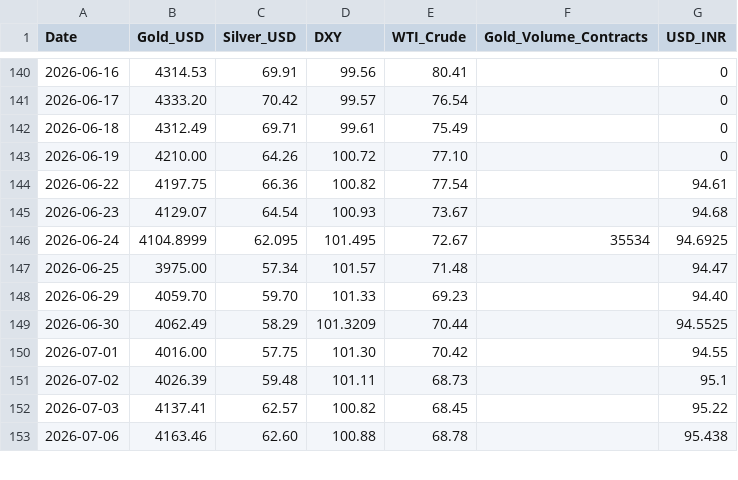
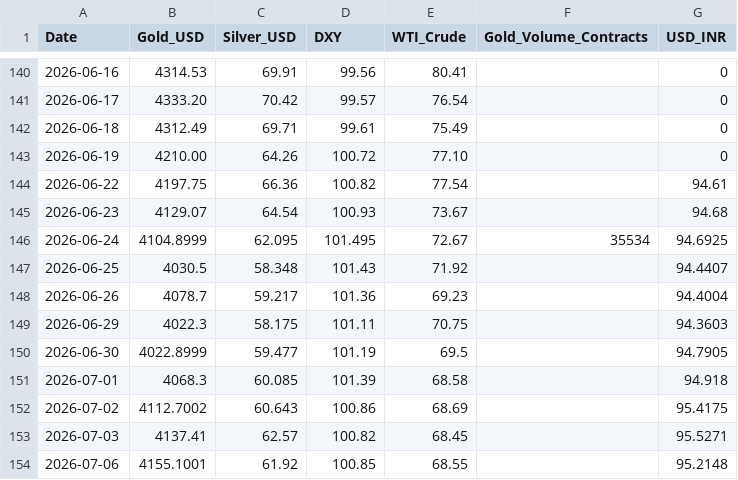
Before and after one commit to divyangshah97/gold-prediction-ai, a CSV file: prices/prices.csv, drawn as a sheet; only a part is shown, gaps mark what is left out; the diff covers the shown part only.

```diff
--- a/prices/prices.csv
+++ b/prices/prices.csv
@@ -146,8 +146,9 @@ Date,Gold_USD,Silver_USD,DXY,WTI_Crude,Gold_Volume_Contracts,USD_INR
 2026-06-24,4104.8999,62.095,101.495,72.67,35534,94.6925
-2026-06-25,3975.00,57.34,101.57,71.48,,94.47
-2026-06-29,4059.70,59.70,101.33,69.23,,94.40
-2026-06-30,4062.49,58.29,101.3209,70.44,,94.5525
-2026-07-01,4016.00,57.75,101.30,70.42,,94.55
-2026-07-02,4026.39,59.48,101.11,68.73,,95.1
-2026-07-03,4137.41,62.57,100.82,68.45,,95.22
-2026-07-06,4163.46,62.60,100.88,68.78,,95.438
+2026-06-25,4030.5,58.348,101.43,71.92,,94.4407
+2026-06-26,4078.7,59.217,101.36,69.23,,94.4004
+2026-06-29,4022.3,58.175,101.11,70.75,,94.3603
+2026-06-30,4022.8999,59.477,101.19,69.5,,94.7905
+2026-07-01,4068.3,60.085,101.39,68.58,,94.918
+2026-07-02,4112.7002,60.643,100.86,68.69,,95.4175
+2026-07-03,4137.41,62.57,100.82,68.45,,95.5271
+2026-07-06,4155.1001,61.92,100.85,68.55,,95.2148
```
Also changed, not shown: 45 edited cells elsewhere in this file, signals/signals.csv, 3 other files.
